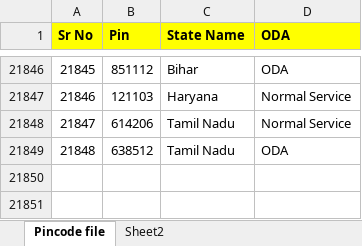
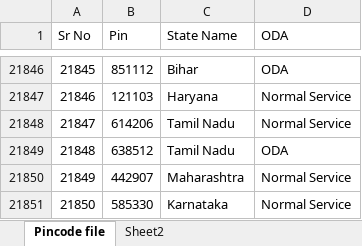
Before and after one commit to Quartzite123/Logistics-Dashboard, an Excel workbook: app/reference/pincode_master.xlsx, sheet Pincode file, drawn as a sheet; only a part is shown, gaps mark what is left out; values as stored, in another font and other column widths than the file's, no borders; the diff names each change by its address in the sheet, - before the commit and + after, or states it on an @@ line.

```diff
--- a/app/reference/pincode_master.xlsx (sheet Pincode file)
+++ b/app/reference/pincode_master.xlsx (sheet Pincode file)
@@ A1:D1 fill: #FFFF00 → none, bold: on → off @@
+row 21850: 21849 | 442907 | Maharashtra | Normal Service
+row 21851: 21850 | 585330 | Karnataka | Normal Service
```
Also changed, not shown: sheet Sheet2, 26 other files.
